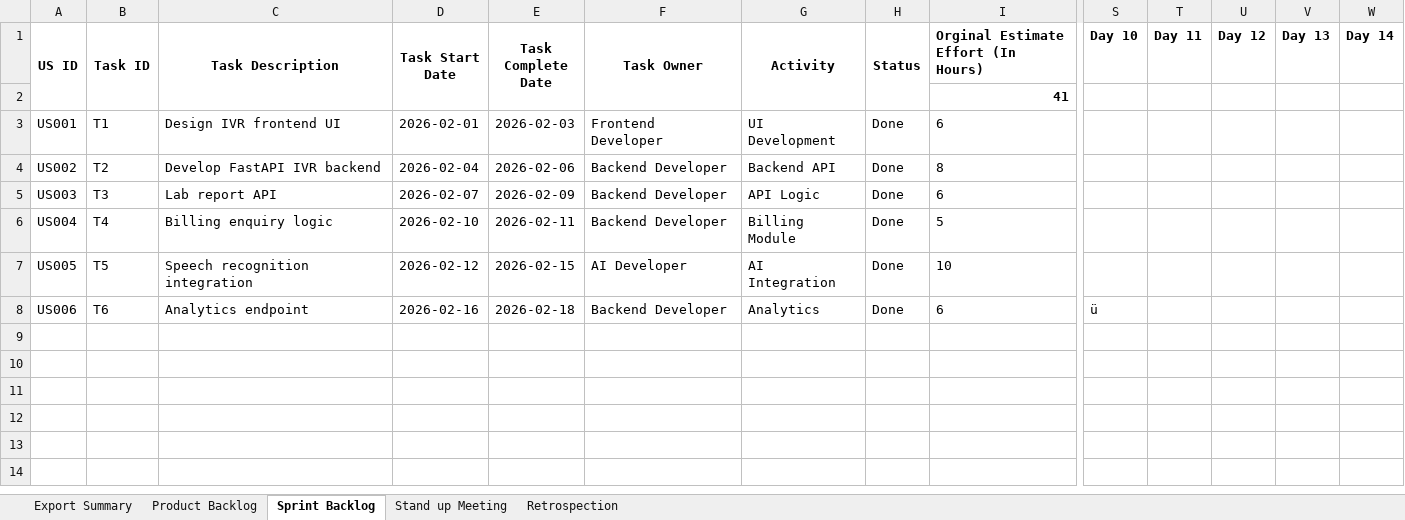
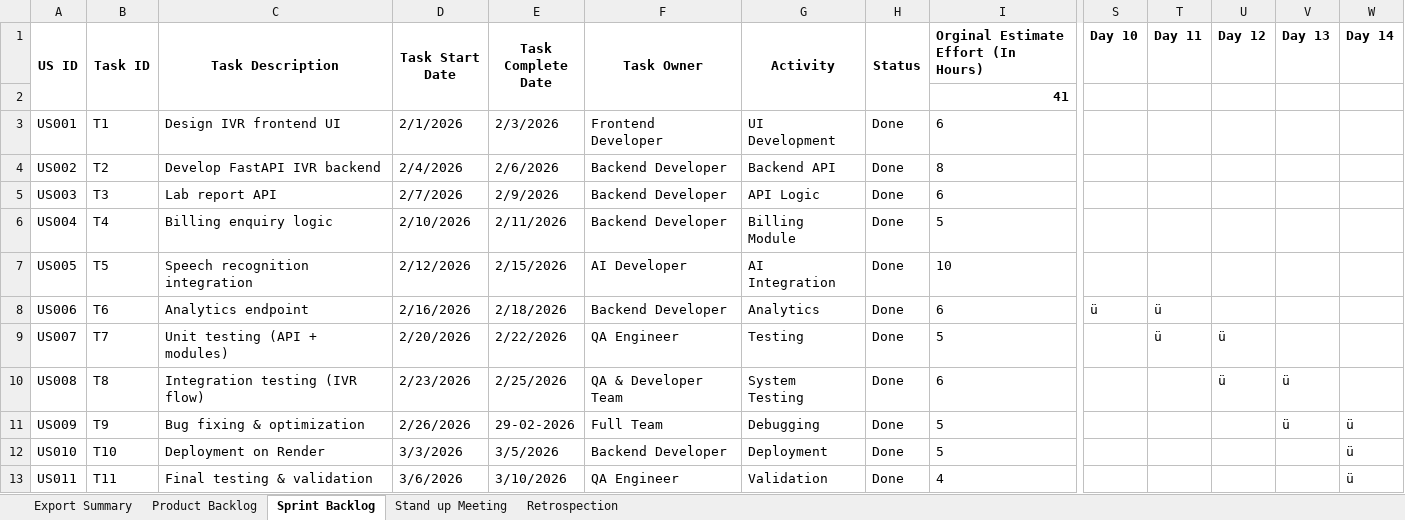
Before and after one commit to Ajuzz-code/AI-Enabled-Conversational-IVR-Modernization-Framework, an Excel workbook: agile_doc/hospital_ivr_agile_template.xlsx, sheet Sprint Backlog, drawn as a sheet; only a part is shown, gaps mark what is left out; values as stored, in another font and other column widths than the file's, no borders; rows hold the shown columns only; the diff names each change by its address in the sheet, - before the commit and + after, or states it on an @@ line.

Commit message:
agile document files

```diff
--- a/agile_doc/hospital_ivr_agile_template.xlsx (sheet Sprint Backlog)
+++ b/agile_doc/hospital_ivr_agile_template.xlsx (sheet Sprint Backlog)
-D3 (Task Start Date): 2026-02-01
+D3 (Task Start Date): 2/1/2026
-E3 (Task Complete Date): 2026-02-03
+E3 (Task Complete Date): 2/3/2026
-D4 (Task Start Date): 2026-02-04
+D4 (Task Start Date): 2/4/2026
-E4 (Task Complete Date): 2026-02-06
+E4 (Task Complete Date): 2/6/2026
-D5 (Task Start Date): 2026-02-07
+D5 (Task Start Date): 2/7/2026
-E5 (Task Complete Date): 2026-02-09
+E5 (Task Complete Date): 2/9/2026
-D6 (Task Start Date): 2026-02-10
+D6 (Task Start Date): 2/10/2026
-E6 (Task Complete Date): 2026-02-11
+E6 (Task Complete Date): 2/11/2026
-D7 (Task Start Date): 2026-02-12
+D7 (Task Start Date): 2/12/2026
-E7 (Task Complete Date): 2026-02-15
+E7 (Task Complete Date): 2/15/2026
-D8 (Task Start Date): 2026-02-16
+D8 (Task Start Date): 2/16/2026
-E8 (Task Complete Date): 2026-02-18
+E8 (Task Complete Date): 2/18/2026
-T8 (Day 11): (empty)
+T8 (Day 11): ü
+row 9: US007 | T7 | Unit testing (API + modules) | 2/20/2026 | 2/22/2026 | QA Engineer | Testing | Done | 5 |  | ü | ü
+row 10: US008 | T8 | Integration testing (IVR flow) | 2/23/2026 | 2/25/2026 | QA & Developer Team | System Testing | Done | 6 |  |  | ü | ü
+row 11: US009 | T9 | Bug fixing & optimization | 2/26/2026 | 29-02-2026 | Full Team | Debugging | Done | 5 |  |  |  | ü | ü
+row 12: US010 | T10 | Deployment on Render | 3/3/2026 | 3/5/2026 | Backend Developer | Deployment | Done | 5 |  |  |  |  | ü
+row 13: US011 | T11 | Final testing & validation | 3/6/2026 | 3/10/2026 | QA Engineer | Validation | Done | 4 |  |  |  |  | ü
```
Also changed, not shown: sheet Product Backlog, sheet Retrospection, sheet Stand up Meeting, agile_doc/hospital_ivr_defect_tracker.xlsx.
